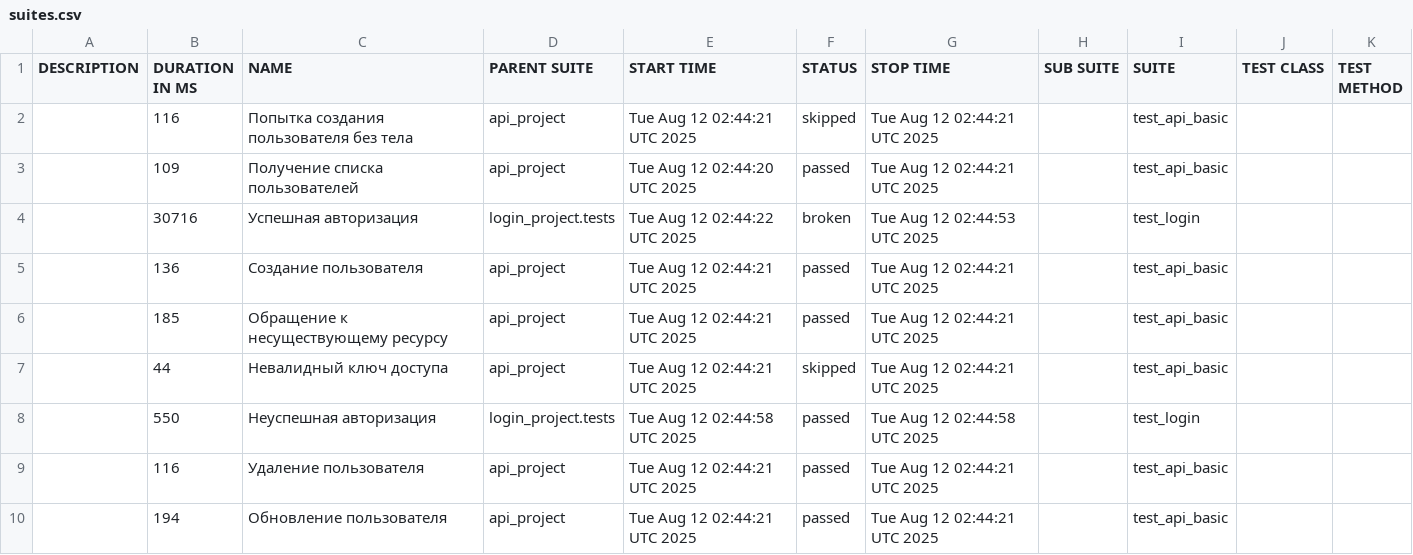
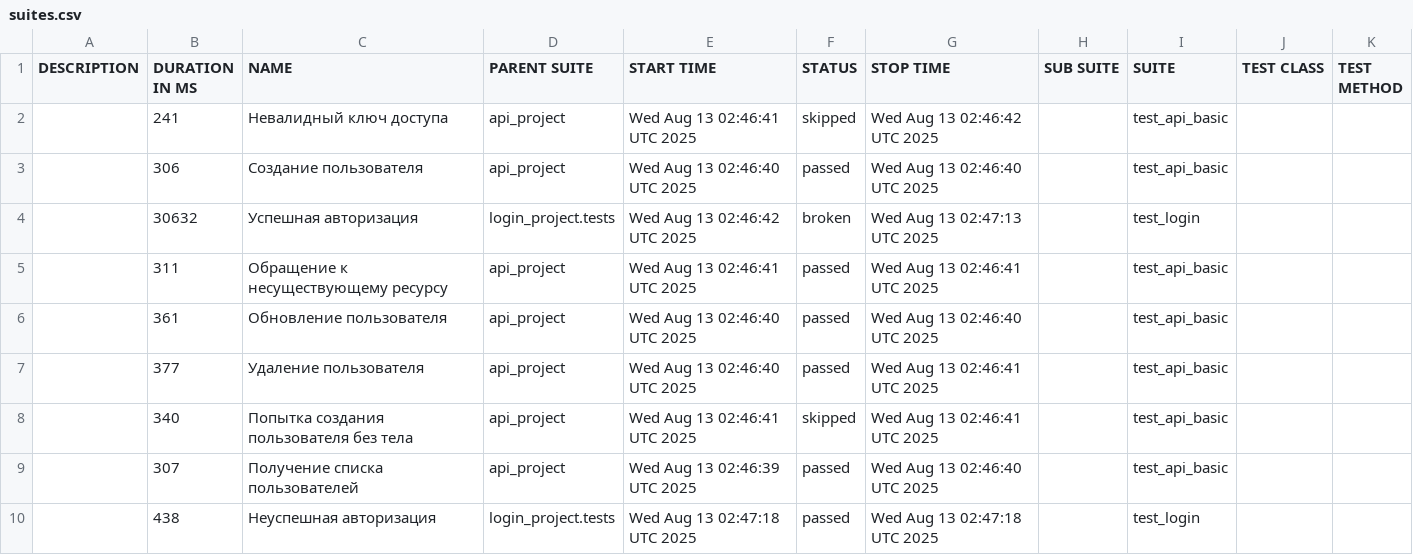
Before and after one commit to juliaschevchenko/pytest, a CSV file: allure-report/data/suites.csv, drawn as a sheet.

```diff
--- a/allure-report/data/suites.csv
+++ b/allure-report/data/suites.csv
@@ -1,10 +1,10 @@
 "DESCRIPTION","DURATION IN MS","NAME","PARENT SUITE","START TIME","STATUS","STOP TIME","SUB SUITE","SUITE","TEST CLASS","TEST METHOD"
-"","116","Попытка создания пользователя без тела","api_project","Tue Aug 12 02:44:21 UTC 2025","skipped","Tue Aug 12 02:44:21 UTC 2025","","test_api_basic","",""
-"","109","Получение списка пользователей","api_project","Tue Aug 12 02:44:20 UTC 2025","passed","Tue Aug 12 02:44:21 UTC 2025","","test_api_basic","",""
-"","30716","Успешная авторизация","login_project.tests","Tue Aug 12 02:44:22 UTC 2025","broken","Tue Aug 12 02:44:53 UTC 2025","","test_login","",""
-"","136","Создание пользователя","api_project","Tue Aug 12 02:44:21 UTC 2025","passed","Tue Aug 12 02:44:21 UTC 2025","","test_api_basic","",""
-"","185","Обращение к несуществующему ресурсу","api_project","Tue Aug 12 02:44:21 UTC 2025","passed","Tue Aug 12 02:44:21 UTC 2025","","test_api_basic","",""
-"","44","Невалидный ключ доступа","api_project","Tue Aug 12 02:44:21 UTC 2025","skipped","Tue Aug 12 02:44:21 UTC 2025","","test_api_basic","",""
-"","550","Неуспешная авторизация","login_project.tests","Tue Aug 12 02:44:58 UTC 2025","passed","Tue Aug 12 02:44:58 UTC 2025","","test_login","",""
-"","116","Удаление пользователя","api_project","Tue Aug 12 02:44:21 UTC 2025","passed","Tue Aug 12 02:44:21 UTC 2025","","test_api_basic","",""
-"","194","Обновление пользователя","api_project","Tue Aug 12 02:44:21 UTC 2025","passed","Tue Aug 12 02:44:21 UTC 2025","","test_api_basic","",""
+"","241","Невалидный ключ доступа","api_project","Wed Aug 13 02:46:41 UTC 2025","skipped","Wed Aug 13 02:46:42 UTC 2025","","test_api_basic","",""
+"","306","Создание пользователя","api_project","Wed Aug 13 02:46:40 UTC 2025","passed","Wed Aug 13 02:46:40 UTC 2025","","test_api_basic","",""
+"","30632","Успешная авторизация","login_project.tests","Wed Aug 13 02:46:42 UTC 2025","broken","Wed Aug 13 02:47:13 UTC 2025","","test_login","",""
+"","311","Обращение к несуществующему ресурсу","api_project","Wed Aug 13 02:46:41 UTC 2025","passed","Wed Aug 13 02:46:41 UTC 2025","","test_api_basic","",""
+"","361","Обновление пользователя","api_project","Wed Aug 13 02:46:40 UTC 2025","passed","Wed Aug 13 02:46:40 UTC 2025","","test_api_basic","",""
+"","377","Удаление пользователя","api_project","Wed Aug 13 02:46:40 UTC 2025","passed","Wed Aug 13 02:46:41 UTC 2025","","test_api_basic","",""
+"","340","Попытка создания пользователя без тела","api_project","Wed Aug 13 02:46:41 UTC 2025","skipped","Wed Aug 13 02:46:41 UTC 2025","","test_api_basic","",""
+"","307","Получение списка пользователей","api_project","Wed Aug 13 02:46:39 UTC 2025","passed","Wed Aug 13 02:46:40 UTC 2025","","test_api_basic","",""
+"","438","Неуспешная авторизация","login_project.tests","Wed Aug 13 02:47:18 UTC 2025","passed","Wed Aug 13 02:47:18 UTC 2025","","test_login","",""
```
Also changed, not shown: 37 other files.
